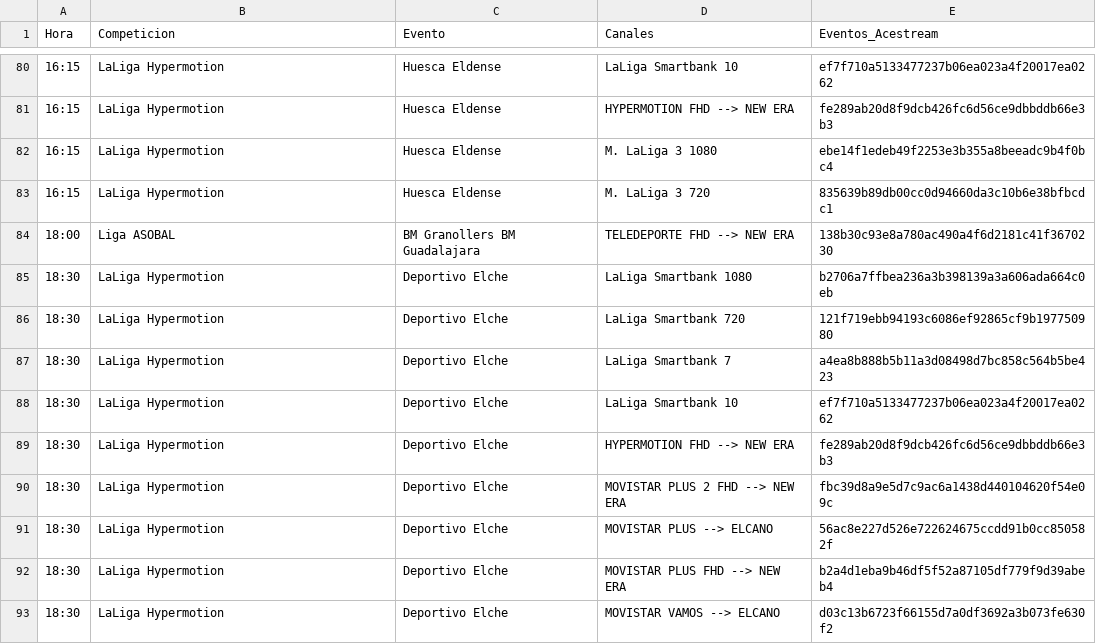
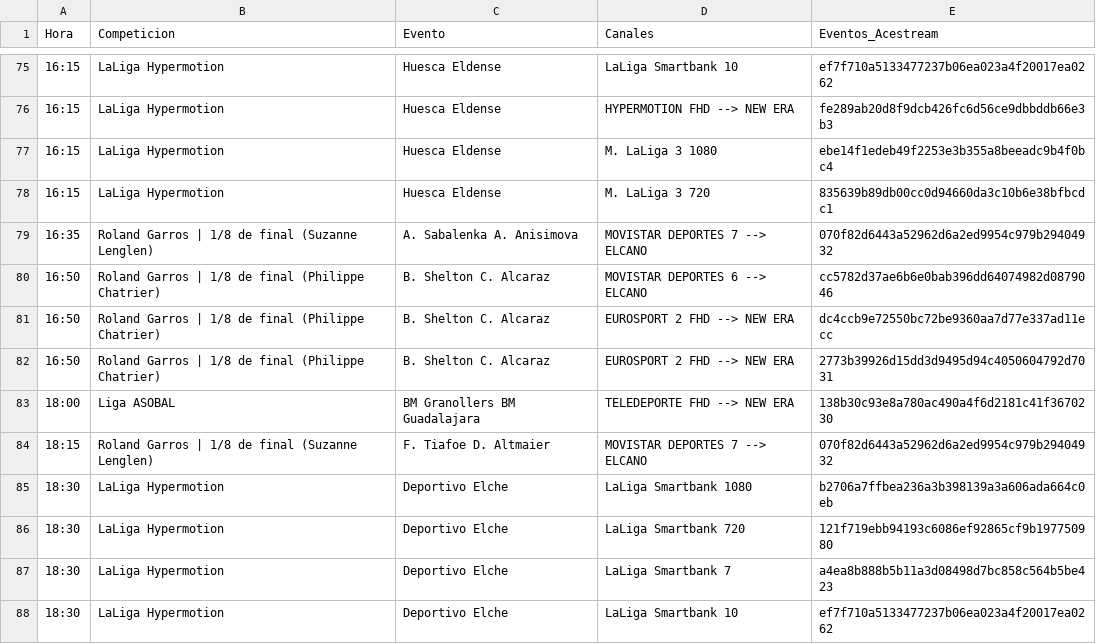
Before and after one commit to ezdakit/zukzeuk_listas, a CSV file: zz_eventos/eventos.csv, drawn as a sheet; only a part is shown, gaps mark what is left out; the shorter side is filled out with more unchanged rows; the diff covers the shown part only; the diff names each change by its address in the sheet, - before the commit and + after, or states it on an @@ line.

```diff
--- a/zz_eventos/eventos.csv
+++ b/zz_eventos/eventos.csv
+row 79: 16:35 | Roland Garros | 1/8 de final (Suzanne Lenglen) | A. Sabalenka A. Anisimova | MOVISTAR DEPORTES 7 --> ELCANO | 070f82d6443a52962d6a2ed9954c979b29404932
+row 80: 16:50 | Roland Garros | 1/8 de final (Philippe Chatrier) | B. Shelton C. Alcaraz | MOVISTAR DEPORTES 6 --> ELCANO | cc5782d37ae6b6e0bab396dd64074982d0879046
+row 81: 16:50 | Roland Garros | 1/8 de final (Philippe Chatrier) | B. Shelton C. Alcaraz | EUROSPORT 2 FHD --> NEW ERA | dc4ccb9e72550bc72be9360aa7d77e337ad11ecc
+row 82: 16:50 | Roland Garros | 1/8 de final (Philippe Chatrier) | B. Shelton C. Alcaraz | EUROSPORT 2 FHD --> NEW ERA | 2773b39926d15dd3d9495d94c4050604792d7031
+row 84: 18:15 | Roland Garros | 1/8 de final (Suzanne Lenglen) | F. Tiafoe D. Altmaier | MOVISTAR DEPORTES 7 --> ELCANO | 070f82d6443a52962d6a2ed9954c979b29404932
```
Also changed, not shown: 5 added rows, 10 removed rows and 15 edited cells elsewhere in this file, 5 other files.
